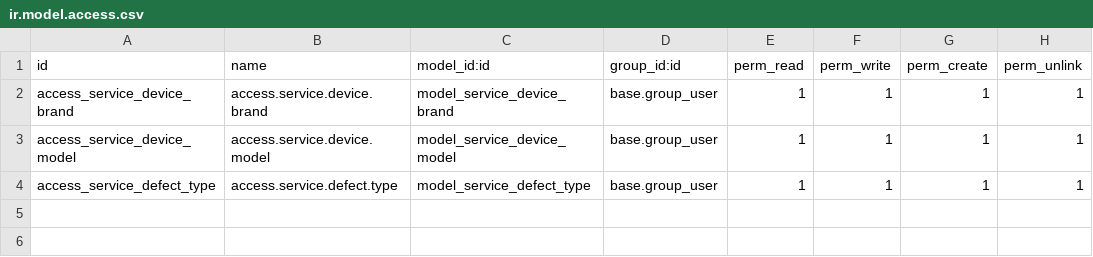
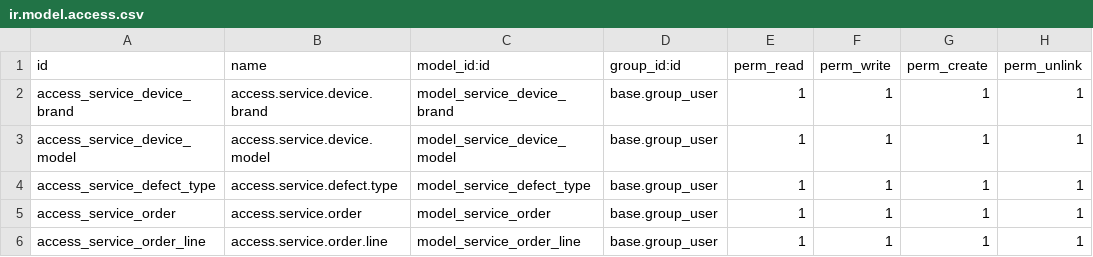
Before and after one commit to aronnoChowdhury/Odoo-16, a CSV file: custom_addons/smart_service_center/security/ir.model.access.csv, drawn as a sheet; the diff names each change by its address in the sheet, - before the commit and + after, or states it on an @@ line.

Commit message:
Add New Views and Data Sequence

```diff
--- a/custom_addons/smart_service_center/security/ir.model.access.csv
+++ b/custom_addons/smart_service_center/security/ir.model.access.csv
+row 5: access_service_order | access.service.order | model_service_order | base.group_user | 1 | 1 | 1 | 1
+row 6: access_service_order_line | access.service.order.line | model_service_order_line | base.group_user | 1 | 1 | 1 | 1
```
Also changed, not shown: 3 other files.
